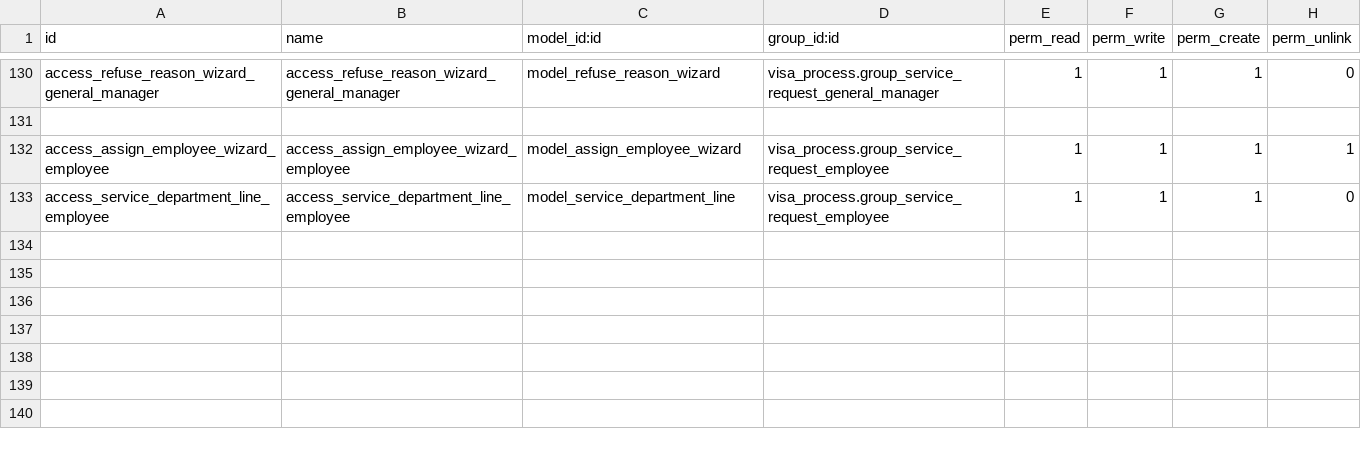
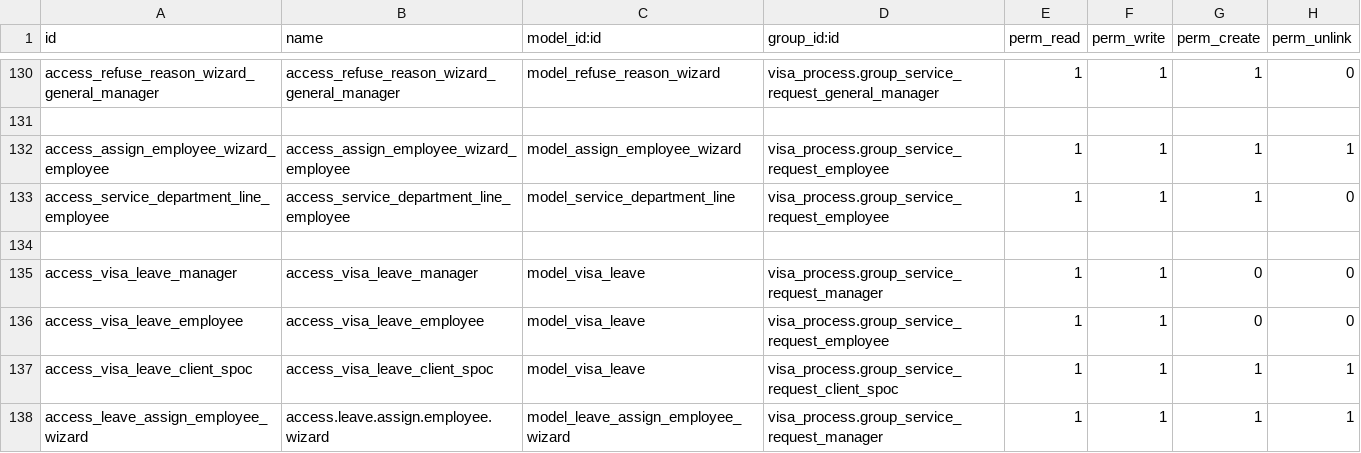
Before and after one commit to Deekshithhm27/aamalcom, a CSV file: visa_process/security/ir.model.access.csv, drawn as a sheet; only a part is shown, gaps mark what is left out; the diff names each change by its address in the sheet, - before the commit and + after, or states it on an @@ line.

Commit message:
Leave Module-External Employee

```diff
--- a/visa_process/security/ir.model.access.csv
+++ b/visa_process/security/ir.model.access.csv
+row 134: (empty)
+row 135: access_visa_leave_manager | access_visa_leave_manager | model_visa_leave | visa_process.group_service_request_manager | 1 | 1 | 0 | 0
+row 136: access_visa_leave_employee | access_visa_leave_employee | model_visa_leave | visa_process.group_service_request_employee | 1 | 1 | 0 | 0
+row 137: access_visa_leave_client_spoc | access_visa_leave_client_spoc | model_visa_leave | visa_process.group_service_request_client_spoc | 1 | 1 | 1 | 1
+row 138: access_leave_assign_employee_wizard | access.leave.assign.employee.wizard | model_leave_assign_employee_wizard | visa_process.group_service_request_manager | 1 | 1 | 1 | 1
```
Also changed, not shown: 8 other files.
